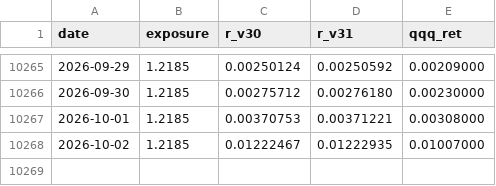
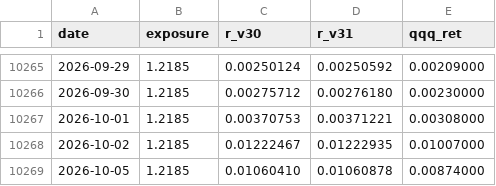
Before and after one commit to marty21gt/fragility-monitor, a CSV file: divergence.csv, drawn as a sheet; only a part is shown, gaps mark what is left out; the diff names each change by its address in the sheet, - before the commit and + after, or states it on an @@ line.

Commit message:
Update divergence log 2026-10-06

```diff
--- a/divergence.csv
+++ b/divergence.csv
+row 10269: 2026-10-05 | 1.2185 | 0.01060410 | 0.01060878 | 0.00874000
```
